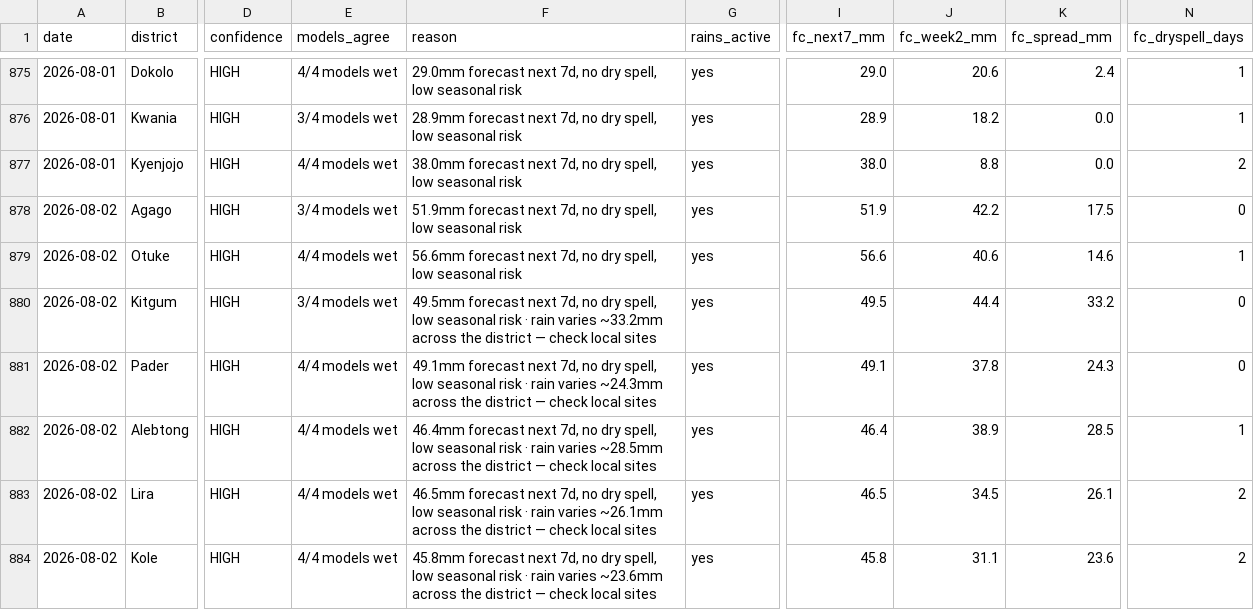
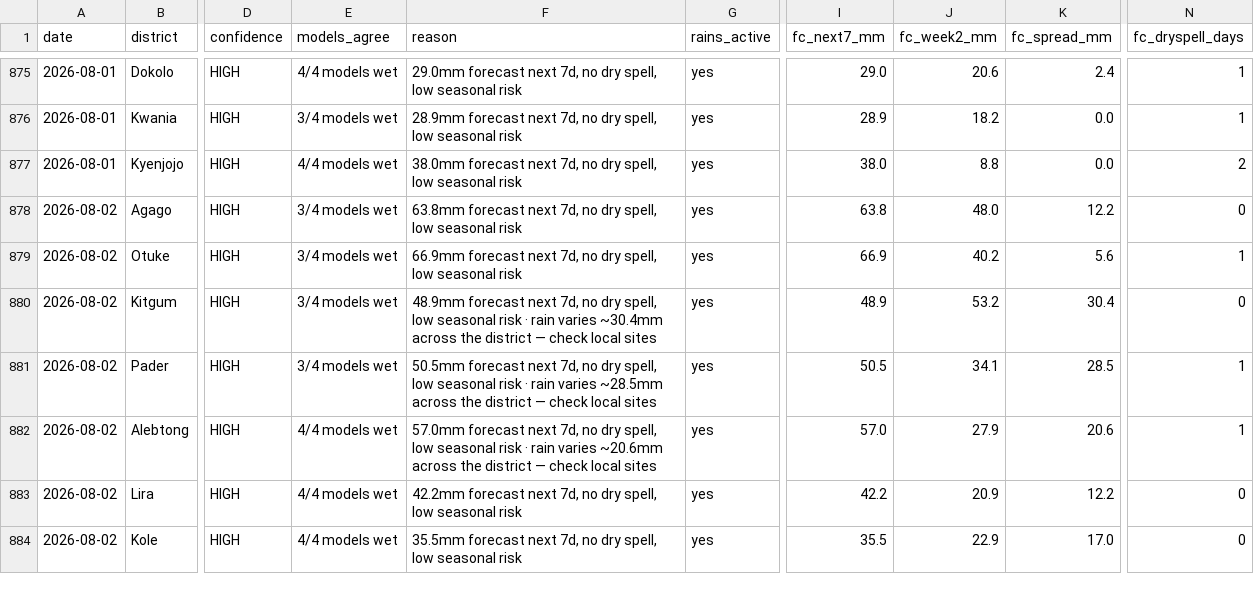
Before and after one commit to quinn-Uganda/planting-monitor, a CSV file: planting_monitor_out/history.csv, drawn as a sheet; only a part is shown, gaps mark what is left out; the diff covers the shown part only; the diff names each change by its address in the sheet, - before the commit and + after, or states it on an @@ line.

```diff
--- a/planting_monitor_out/history.csv
+++ b/planting_monitor_out/history.csv
-F878 (reason): 51.9mm forecast next…
+F878 (reason): 63.8mm forecast next…
-I878 (fc_next7_mm): 51.9
+I878 (fc_next7_mm): 63.8
-J878 (fc_week2_mm): 42.2
+J878 (fc_week2_mm): 48.0
-K878 (fc_spread_mm): 17.5
+K878 (fc_spread_mm): 12.2
-E879 (models_agree): 4/4 models wet
+E879 (models_agree): 3/4 models wet
-F879 (reason): 56.6mm forecast next…
+F879 (reason): 66.9mm forecast next…
-I879 (fc_next7_mm): 56.6
+I879 (fc_next7_mm): 66.9
-J879 (fc_week2_mm): 40.6
+J879 (fc_week2_mm): 40.2
-K879 (fc_spread_mm): 14.6
+K879 (fc_spread_mm): 5.6
-F880 (reason): 49.5mm forecast next 7d, no dry spell, low seasonal risk · rain varies ~33.2mm across the…
+F880 (reason): 48.9mm forecast next 7d, no dry spell, low seasonal risk · rain varies ~30.4mm across the…
-I880 (fc_next7_mm): 49.5
+I880 (fc_next7_mm): 48.9
-J880 (fc_week2_mm): 44.4
+J880 (fc_week2_mm): 53.2
-K880 (fc_spread_mm): 33.2
+K880 (fc_spread_mm): 30.4
-E881 (models_agree): 4/4 models wet
+E881 (models_agree): 3/4 models wet
-F881 (reason): 49.1mm forecast next 7d, no dry spell, low seasonal risk · rain varies ~24.3mm across the…
+F881 (reason): 50.5mm forecast next 7d, no dry spell, low seasonal risk · rain varies ~28.5mm across the…
-I881 (fc_next7_mm): 49.1
+I881 (fc_next7_mm): 50.5
-J881 (fc_week2_mm): 37.8
+J881 (fc_week2_mm): 34.1
-K881 (fc_spread_mm): 24.3
+K881 (fc_spread_mm): 28.5
-N881 (fc_dryspell_days): 0
+N881 (fc_dryspell_days): 1
-F882 (reason): 46.4mm forecast next 7d, no dry spell, low seasonal risk · rain varies ~28.5mm across the…
+F882 (reason): 57.0mm forecast next 7d, no dry spell, low seasonal risk · rain varies ~20.6mm across the…
-I882 (fc_next7_mm): 46.4
+I882 (fc_next7_mm): 57.0
-J882 (fc_week2_mm): 38.9
+J882 (fc_week2_mm): 27.9
-K882 (fc_spread_mm): 28.5
+K882 (fc_spread_mm): 20.6
-F883 (reason): 46.5mm forecast next 7d, no dry spell, low seasonal risk · rain varies ~26.1mm across the district — check local sites
+F883 (reason): 42.2mm forecast next 7d, no dry spell, low seasonal risk
-I883 (fc_next7_mm): 46.5
+I883 (fc_next7_mm): 42.2
-J883 (fc_week2_mm): 34.5
+J883 (fc_week2_mm): 20.9
-K883 (fc_spread_mm): 26.1
+K883 (fc_spread_mm): 12.2
-N883:N884 (fc_dryspell_days): 2
+N883:N884 (fc_dryspell_days): 0
-F884 (reason): 45.8mm forecast next 7d, no dry spell, low seasonal risk · rain varies ~23.6mm across the district — check local sites
+F884 (reason): 35.5mm forecast next 7d, no dry spell, low seasonal risk
-I884 (fc_next7_mm): 45.8
+I884 (fc_next7_mm): 35.5
-J884 (fc_week2_mm): 31.1
+J884 (fc_week2_mm): 22.9
-K884 (fc_spread_mm): 23.6
+K884 (fc_spread_mm): 17.0
```
Also changed, not shown: 71 edited cells elsewhere in this file, planting_monitor_out/status_today.csv, 4 other files.
